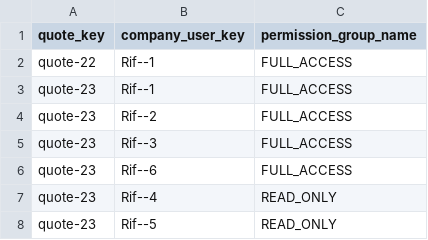
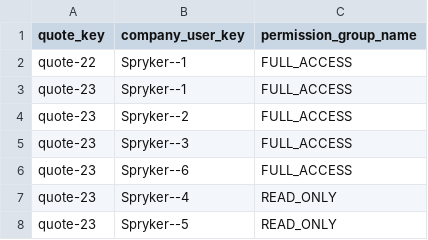
Before and after one commit to spryker/shared-cart-data-import, a CSV file: data/import/shared_cart.csv, drawn as a sheet.

Commit message:
PS-4627: Shared cart demo data update

```diff
--- a/data/import/shared_cart.csv
+++ b/data/import/shared_cart.csv
@@ -1,8 +1,8 @@
 quote_key,company_user_key,permission_group_name
-quote-22,Rif--1,FULL_ACCESS
-quote-23,Rif--1,FULL_ACCESS
-quote-23,Rif--2,FULL_ACCESS
-quote-23,Rif--3,FULL_ACCESS
-quote-23,Rif--6,FULL_ACCESS
-quote-23,Rif--4,READ_ONLY
-quote-23,Rif--5,READ_ONLY
+quote-22,Spryker--1,FULL_ACCESS
+quote-23,Spryker--1,FULL_ACCESS
+quote-23,Spryker--2,FULL_ACCESS
+quote-23,Spryker--3,FULL_ACCESS
+quote-23,Spryker--6,FULL_ACCESS
+quote-23,Spryker--4,READ_ONLY
+quote-23,Spryker--5,READ_ONLY
```
